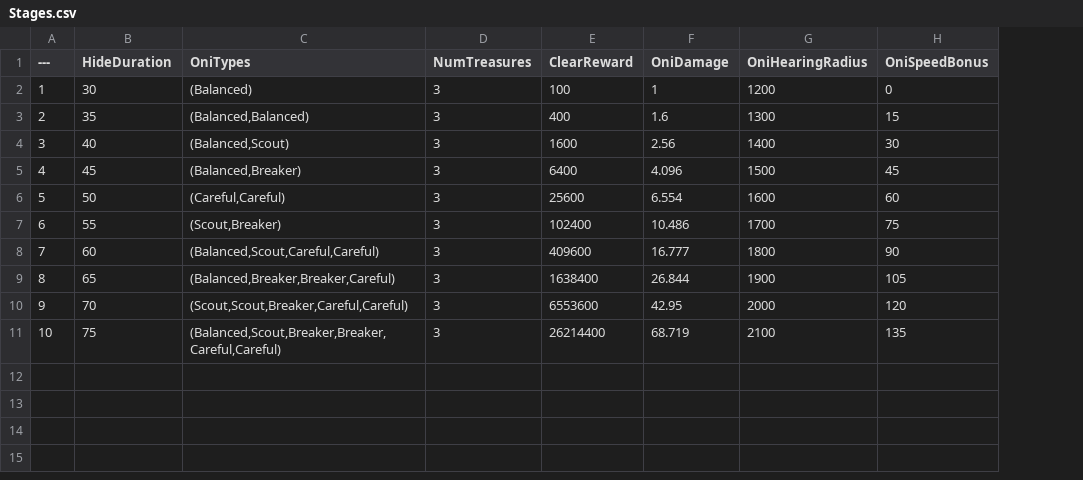
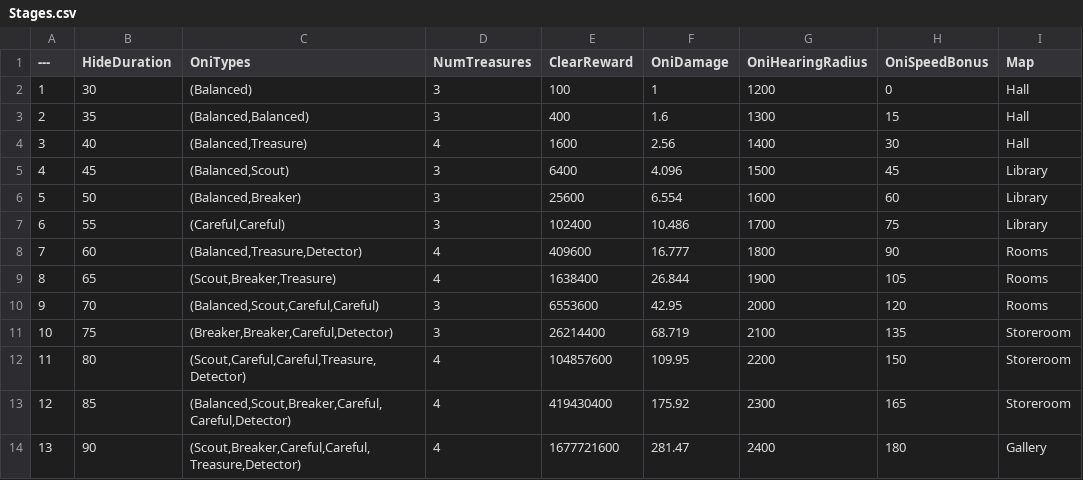
Before and after one commit to taiyakinosippo/KakurenboIncremental, a CSV file: KakurenboIncremental/Data/Stages.csv, drawn as a sheet; the diff names each change by its address in the sheet, - before the commit and + after, or states it on an @@ line.

```diff
--- a/KakurenboIncremental/Data/Stages.csv
+++ b/KakurenboIncremental/Data/Stages.csv
+column I (Map), rows 2-11: Hall | Hall | Hall | Library | Library | Library | Rooms | Rooms | Rooms | Storeroom
-C4 (OniTypes): (Balanced,Scout)
+C4 (OniTypes): (Balanced,Treasure)
-D4 (NumTreasures): 3
+D4 (NumTreasures): 4
-C5 (OniTypes): (Balanced,Breaker)
+C5 (OniTypes): (Balanced,Scout)
-C6 (OniTypes): (Careful,Careful)
+C6 (OniTypes): (Balanced,Breaker)
-C7 (OniTypes): (Scout,Breaker)
+C7 (OniTypes): (Careful,Careful)
-C8 (OniTypes): (Balanced,Scout,Careful,Careful)
+C8 (OniTypes): (Balanced,Treasure,Detector)
-D8:D9 (NumTreasures): 3
+D8:D9 (NumTreasures): 4
-C9 (OniTypes): (Balanced,Breaker,Breaker,Careful)
+C9 (OniTypes): (Scout,Breaker,Treasure)
-C10 (OniTypes): (Scout,Scout,Breaker,Careful,Careful)
+C10 (OniTypes): (Balanced,Scout,Careful,Careful)
-C11 (OniTypes): (Balanced,Scout,Breaker,Breaker,Careful,Careful)
+C11 (OniTypes): (Breaker,Breaker,Careful,Detector)
+row 12: 11 | 80 | (Scout,Careful,Careful,Treasure,Detector) | 4 | 104857600 | 109.95 | 2200 | 150 | Storeroom
+row 13: 12 | 85 | (Balanced,Scout,Breaker,Careful,Careful,Detector) | 4 | 419430400 | 175.92 | 2300 | 165 | Storeroom
+row 14: 13 | 90 | (Scout,Breaker,Careful,Careful,Treasure,Detector) | 4 | 1677721600 | 281.47 | 2400 | 180 | Gallery
```
Also changed, not shown: KakurenboIncremental/Data/OniTypes.csv, 43 other files.
